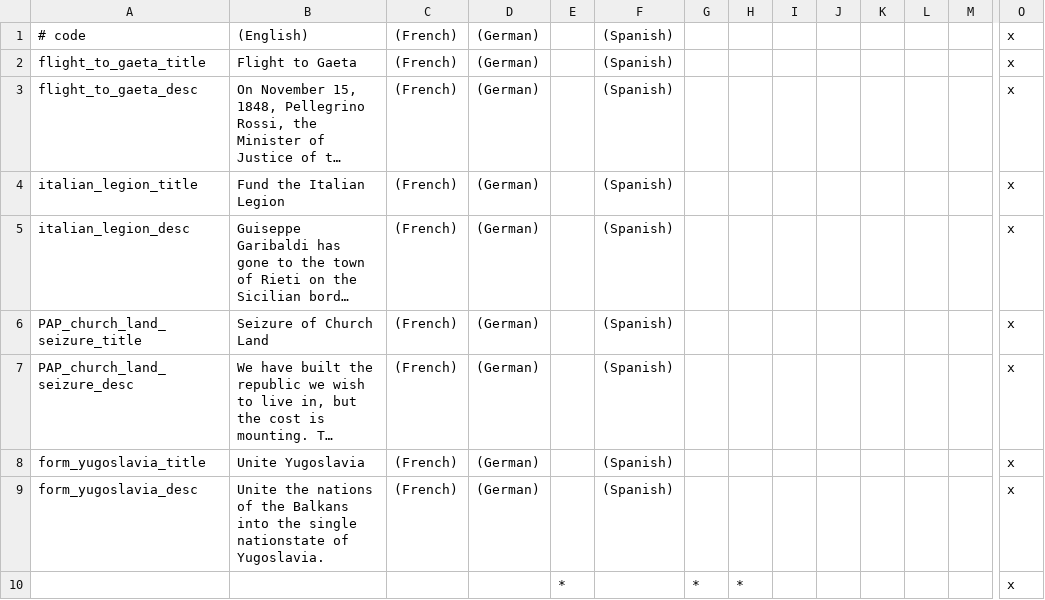
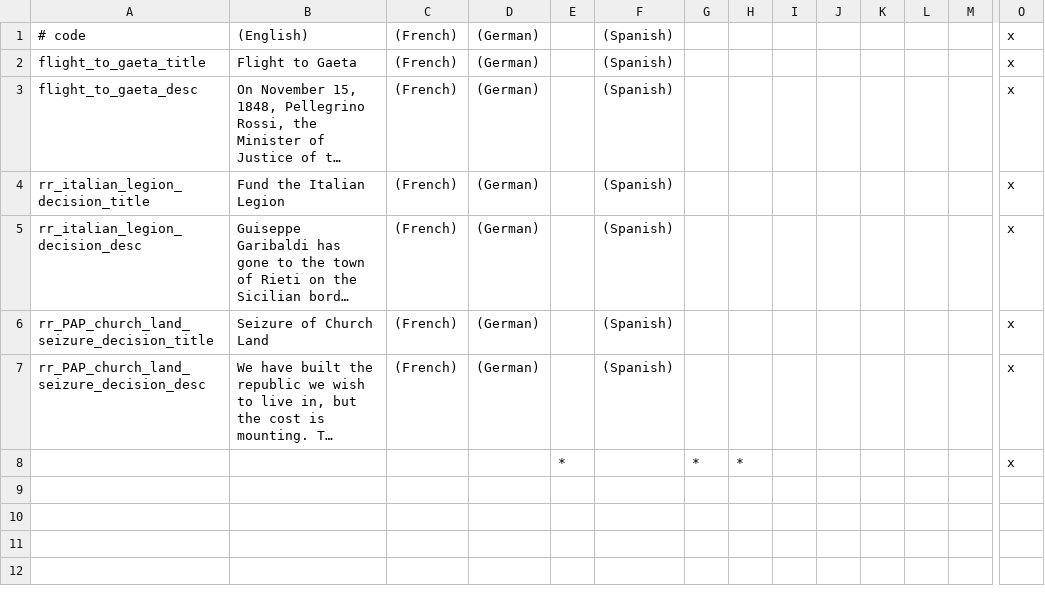
Before and after one commit to mrguymiah/repubblicaromana, a CSV file: Roman Republic/localisation/RR-decisions.csv, drawn as a sheet; only a part is shown, gaps mark what is left out; long unchanged cells end in …; rows hold the shown columns only; the diff names each change by its address in the sheet, - before the commit and + after, or states it on an @@ line.

```diff
--- a/Roman Republic/localisation/RR-decisions.csv
+++ b/Roman Republic/localisation/RR-decisions.csv
-A4: italian_legion_title
+A4: rr_italian_legion_decision_title
-A5: italian_legion_desc
+A5: rr_italian_legion_decision_desc
-A6: PAP_church_land_seizure_title
+A6: rr_PAP_church_land_seizure_decision_title
-A7: PAP_church_land_seizure_desc
+A7: rr_PAP_church_land_seizure_decision_desc
-row 8: form_yugoslavia_title | Unite Yugoslavia | (French) | (German) |  | (Spanish) |  |  |  |  |  |  |  | x
-row 9: form_yugoslavia_desc | Unite the nations of the Balkans into the single nationstate of Yugoslavia. | (French) | (German) |  | (Spanish) |  |  |  |  |  |  |  | x
```
Also changed, not shown: Roman Republic/localisation/RR-modifiers.csv, 13 other files.
